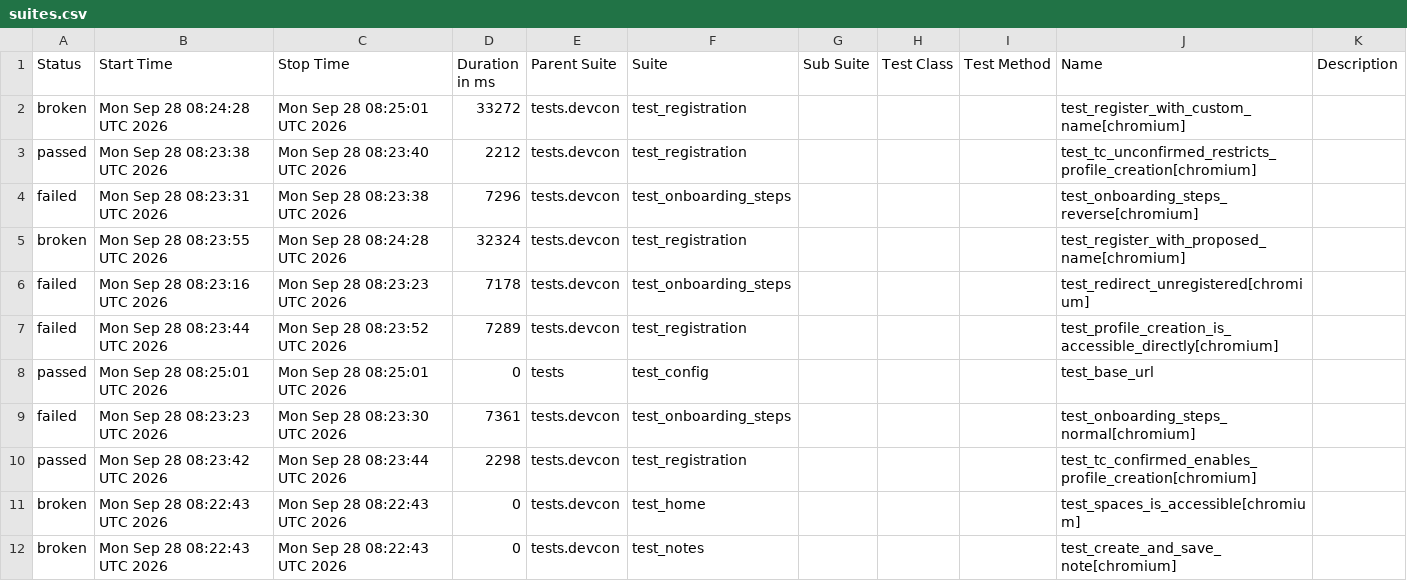
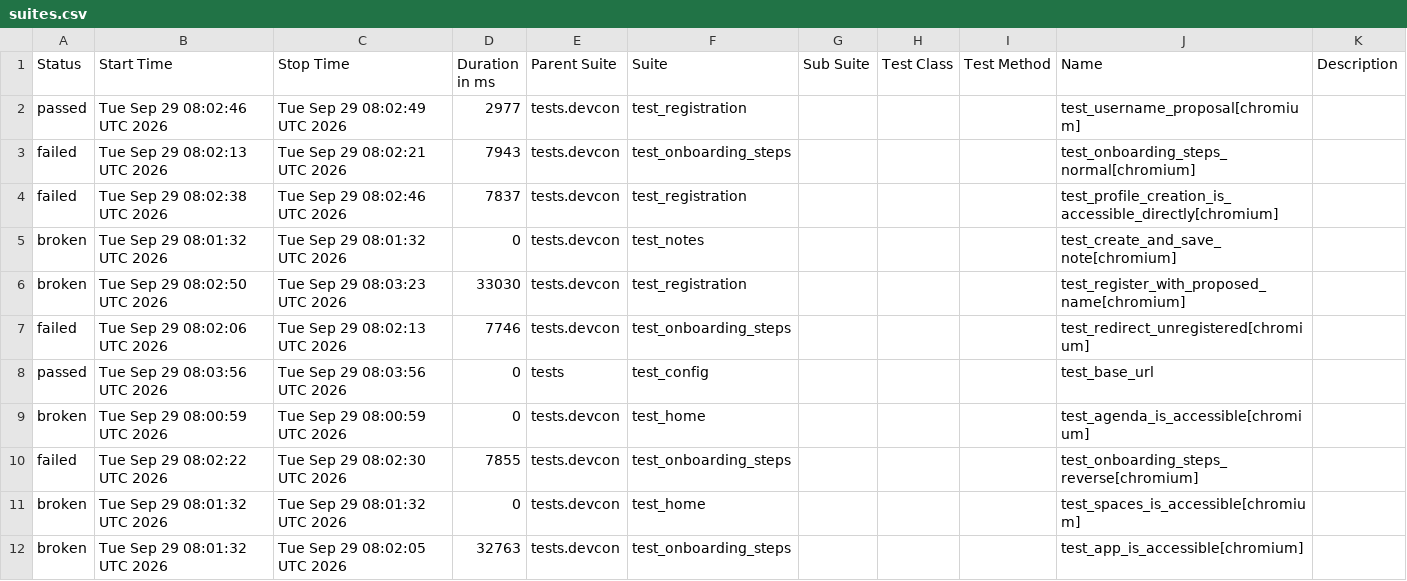
Before and after one commit to andrea-055/devcon_smoke_test, a CSV file: Prod/data/suites.csv, drawn as a sheet; only a part is shown; the diff covers the shown part only.

```diff
--- a/Prod/data/suites.csv
+++ b/Prod/data/suites.csv
@@ -1,12 +1,12 @@
 "Status","Start Time","Stop Time","Duration in ms","Parent Suite","Suite","Sub Suite","Test Class","Test Method","Name","Description"
-"broken","Mon Sep 28 08:24:28 UTC 2026","Mon Sep 28 08:25:01 UTC 2026","33272","tests.devcon","test_registration","","","","test_register_with_custom_name[chromium]",""
-"passed","Mon Sep 28 08:23:38 UTC 2026","Mon Sep 28 08:23:40 UTC 2026","2212","tests.devcon","test_registration","","","","test_tc_unconfirmed_restricts_profile_creation[chromium]",""
-"failed","Mon Sep 28 08:23:31 UTC 2026","Mon Sep 28 08:23:38 UTC 2026","7296","tests.devcon","test_onboarding_steps","","","","test_onboarding_steps_reverse[chromium]",""
-"broken","Mon Sep 28 08:23:55 UTC 2026","Mon Sep 28 08:24:28 UTC 2026","32324","tests.devcon","test_registration","","","","test_register_with_proposed_name[chromium]",""
-"failed","Mon Sep 28 08:23:16 UTC 2026","Mon Sep 28 08:23:23 UTC 2026","7178","tests.devcon","test_onboarding_steps","","","","test_redirect_unregistered[chromium]",""
-"failed","Mon Sep 28 08:23:44 UTC 2026","Mon Sep 28 08:23:52 UTC 2026","7289","tests.devcon","test_registration","","","","test_profile_creation_is_accessible_directly[chromium]",""
-"passed","Mon Sep 28 08:25:01 UTC 2026","Mon Sep 28 08:25:01 UTC 2026","0","tests","test_config","","","","test_base_url",""
-"failed","Mon Sep 28 08:23:23 UTC 2026","Mon Sep 28 08:23:30 UTC 2026","7361","tests.devcon","test_onboarding_steps","","","","test_onboarding_steps_normal[chromium]",""
-"passed","Mon Sep 28 08:23:42 UTC 2026","Mon Sep 28 08:23:44 UTC 2026","2298","tests.devcon","test_registration","","","","test_tc_confirmed_enables_profile_creation[chromium]",""
-"broken","Mon Sep 28 08:22:43 UTC 2026","Mon Sep 28 08:22:43 UTC 2026","0","tests.devcon","test_home","","","","test_spaces_is_accessible[chromium]",""
-"broken","Mon Sep 28 08:22:43 UTC 2026","Mon Sep 28 08:22:43 UTC 2026","0","tests.devcon","test_notes","","","","test_create_and_save_note[chromium]",""
+"passed","Tue Sep 29 08:02:46 UTC 2026","Tue Sep 29 08:02:49 UTC 2026","2977","tests.devcon","test_registration","","","","test_username_proposal[chromium]",""
+"failed","Tue Sep 29 08:02:13 UTC 2026","Tue Sep 29 08:02:21 UTC 2026","7943","tests.devcon","test_onboarding_steps","","","","test_onboarding_steps_normal[chromium]",""
+"failed","Tue Sep 29 08:02:38 UTC 2026","Tue Sep 29 08:02:46 UTC 2026","7837","tests.devcon","test_registration","","","","test_profile_creation_is_accessible_directly[chromium]",""
+"broken","Tue Sep 29 08:01:32 UTC 2026","Tue Sep 29 08:01:32 UTC 2026","0","tests.devcon","test_notes","","","","test_create_and_save_note[chromium]",""
+"broken","Tue Sep 29 08:02:50 UTC 2026","Tue Sep 29 08:03:23 UTC 2026","33030","tests.devcon","test_registration","","","","test_register_with_proposed_name[chromium]",""
+"failed","Tue Sep 29 08:02:06 UTC 2026","Tue Sep 29 08:02:13 UTC 2026","7746","tests.devcon","test_onboarding_steps","","","","test_redirect_unregistered[chromium]",""
+"passed","Tue Sep 29 08:03:56 UTC 2026","Tue Sep 29 08:03:56 UTC 2026","0","tests","test_config","","","","test_base_url",""
+"broken","Tue Sep 29 08:00:59 UTC 2026","Tue Sep 29 08:00:59 UTC 2026","0","tests.devcon","test_home","","","","test_agenda_is_accessible[chromium]",""
+"failed","Tue Sep 29 08:02:22 UTC 2026","Tue Sep 29 08:02:30 UTC 2026","7855","tests.devcon","test_onboarding_steps","","","","test_onboarding_steps_reverse[chromium]",""
+"broken","Tue Sep 29 08:01:32 UTC 2026","Tue Sep 29 08:01:32 UTC 2026","0","tests.devcon","test_home","","","","test_spaces_is_accessible[chromium]",""
+"broken","Tue Sep 29 08:01:32 UTC 2026","Tue Sep 29 08:02:05 UTC 2026","32763","tests.devcon","test_onboarding_steps","","","","test_app_is_accessible[chromium]",""
```
Also changed, not shown: 1 added row, 1 removed row and 9 edited cells elsewhere in this file, 59 other files.
